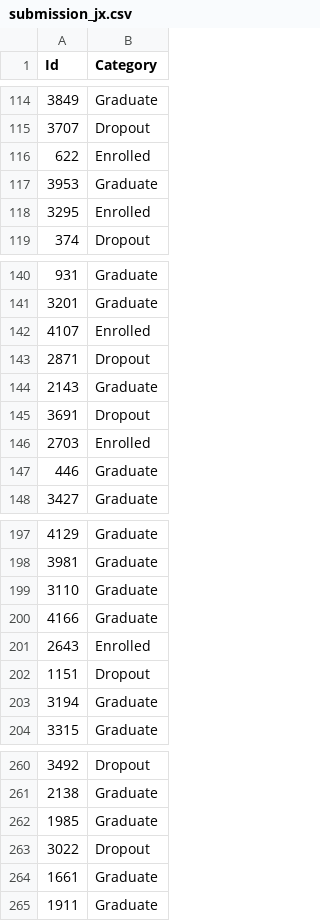
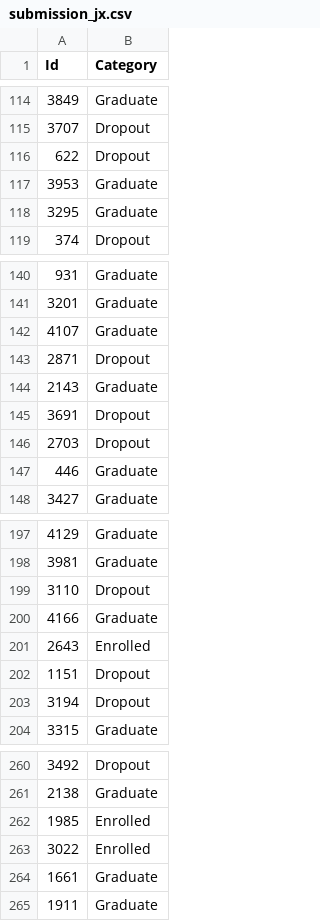
Before and after one commit to JackXIN88888/students_dropout, a CSV file: submission_jx.csv, drawn as a sheet; only a part is shown, gaps mark what is left out; the diff covers the shown part only.

```diff
--- a/submission_jx.csv
+++ b/submission_jx.csv
@@ -115,5 +115,5 @@ Id,Category
 3707,Dropout
-622,Enrolled
+622,Dropout
 3953,Graduate
-3295,Enrolled
+3295,Graduate
 374,Dropout
@@ -141,3 +141,3 @@ Id,Category
 3201,Graduate
-4107,Enrolled
+4107,Graduate
 2871,Dropout
@@ -145,3 +145,3 @@ Id,Category
 3691,Dropout
-2703,Enrolled
+2703,Dropout
 446,Graduate
@@ -198,3 +198,3 @@ Id,Category
 3981,Graduate
-3110,Graduate
+3110,Dropout
 4166,Graduate
@@ -202,3 +202,3 @@ Id,Category
 1151,Dropout
-3194,Graduate
+3194,Dropout
 3315,Graduate
@@ -261,4 +261,4 @@ Id,Category
 2138,Graduate
-1985,Graduate
-3022,Dropout
+1985,Enrolled
+3022,Enrolled
 1661,Graduate
```
Also changed, not shown: 21 edited cells elsewhere in this file, 3 other files.
